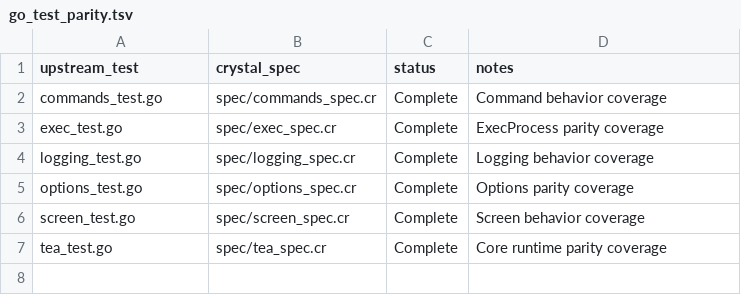
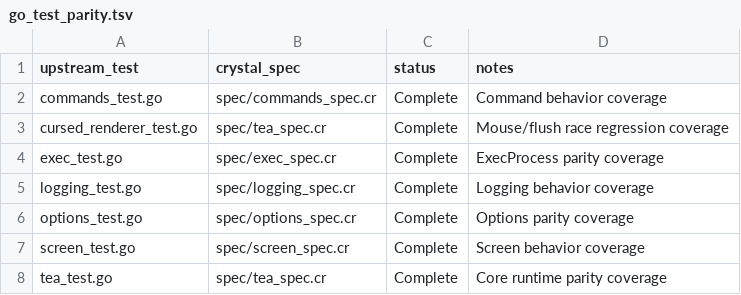
Before and after one commit to dsisnero/bubbletea.cr, a TSV file: docs/go_test_parity.tsv, drawn as a sheet.

Commit message:
port: track v2.0.8 mouse/flush and nil-input exec tests
- Port TestCursedRenderer_mouseVsFlush to the upstream shape: IO.pipe input
  with the writer closed in ensure, Tea::ExecutionContext, TERM and
  TERM_PROGRAM environment, discard-style output, 150ms warm-up, 100 mixed
  click/motion/wheel/release sends, and a 5s quit timeout. Regression
  coverage for charmbracelet/bubbletea#1690 (onMouse vs flush data race).
- Port TestTeaExecWithNilInput with upstream's successExecCommand
  equivalent (platform-aware `true` or `cmd /c exit 0`) and explicit
  WithInput(nil).
- Record both tests as ported in plans/inventory/go_port_inventory.tsv
  (586 items) and plans/inventory/go_test_parity.tsv (30 tests). Add the
  missing cursed_renderer_test.go row to docs/go_test_parity.tsv. The
  strict ledger checks now pass.
- Fix the stale pinned revisions in docs/porting-parity.md (fdcd0cfd /
  07a69fb) and link the page to the plan.
- plans/parity.md: add the Where we are block, mark the v2.0.8 ledger
  refresh complete, correct the inventory summary (324/262/586 and
  2/28/30), and set the ameba baseline as the current focus.

Upstream: charmbracelet/bubbletea v2.0.8
(fc707bb7ea0161405bb6c653ec93f6a9c6a72fe1)

Gates: make format; make test (134 examples, 0 failures); make parity-specs
(4 examples); make check-go-{port-inventory,source-parity,test-parity};
scripts/check_{port,source,test}_parity.sh; ./bin/ameba unchanged at the
pre-existing 155-finding baseline.

```diff
--- a/docs/go_test_parity.tsv
+++ b/docs/go_test_parity.tsv
@@ -2,2 +2,3 @@ upstream_test	crystal_spec	status	notes
 commands_test.go	spec/commands_spec.cr	Complete	Command behavior coverage
+cursed_renderer_test.go	spec/tea_spec.cr	Complete	Mouse/flush race regression coverage
 exec_test.go	spec/exec_spec.cr	Complete	ExecProcess parity coverage
```
Also changed, not shown: plans/inventory/go_port_inventory.tsv, plans/inventory/go_test_parity.tsv, 4 other files.
